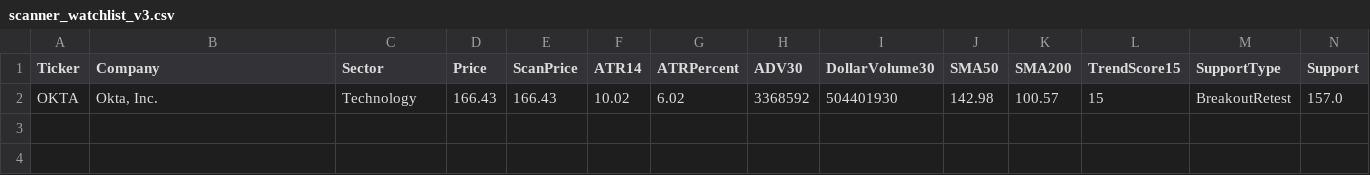
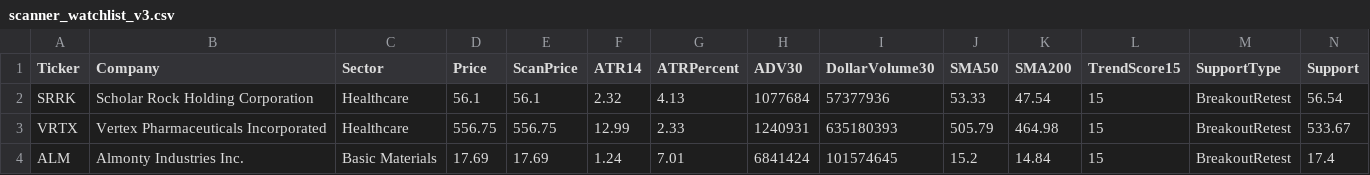
Before and after one commit to nryan63/stock-scanner-output, a CSV file: scanner_watchlist_v3.csv, drawn as a sheet; only a part is shown; removed rows and columns are numbered as before the commit, all else as after; rows hold the shown columns only; the diff names each change by its address in the sheet, - before the commit and + after, or states it on an @@ line.

```diff
--- a/scanner_watchlist_v3.csv
+++ b/scanner_watchlist_v3.csv
-row 2: OKTA | Okta, Inc. | Technology | 166.43 | 166.43 | 10.02 | 6.02 | 3368592 | 504401930 | 142.98 | 100.57 | 15 | BreakoutRetest | 157.0
+row 2: SRRK | Scholar Rock Holding Corporation | Healthcare | 56.1 | 56.1 | 2.32 | 4.13 | 1077684 | 57377936 | 53.33 | 47.54 | 15 | BreakoutRetest | 56.54
+row 3: VRTX | Vertex Pharmaceuticals Incorporated | Healthcare | 556.75 | 556.75 | 12.99 | 2.33 | 1240931 | 635180393 | 505.79 | 464.98 | 15 | BreakoutRetest | 533.67
+row 4: ALM | Almonty Industries Inc. | Basic Materials | 17.69 | 17.69 | 1.24 | 7.01 | 6841424 | 101574645 | 15.2 | 14.84 | 15 | BreakoutRetest | 17.4
```
Also changed, not shown: scanner_qualifiers_v3.csv, scanner_results_v3.csv, 1 other file.
